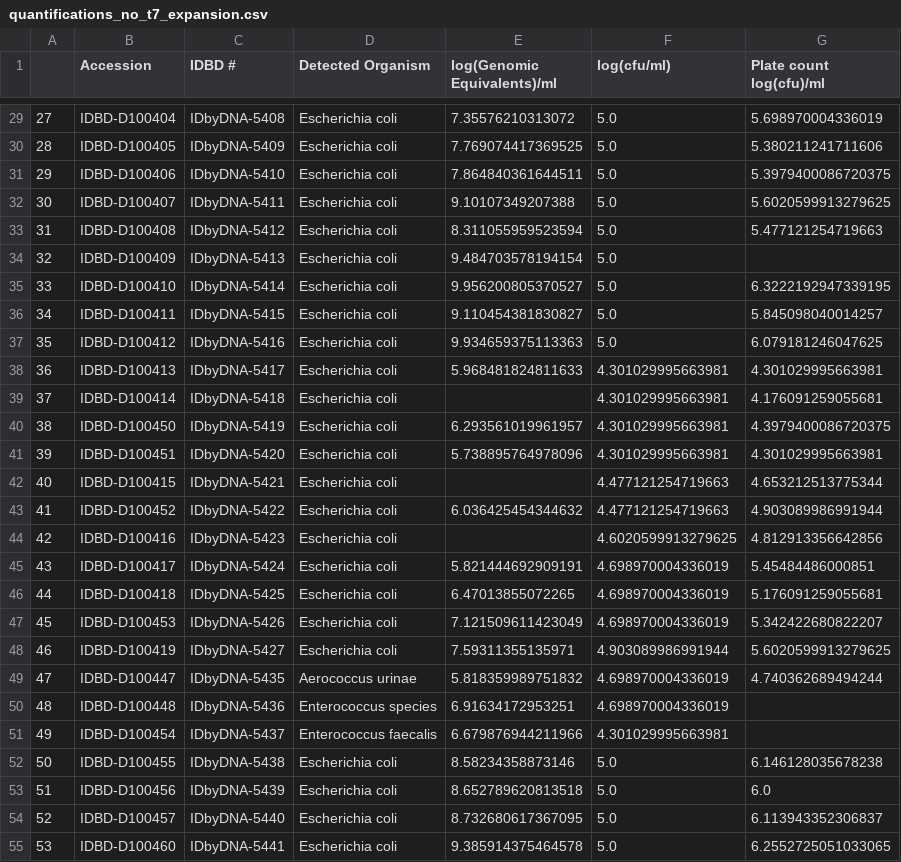
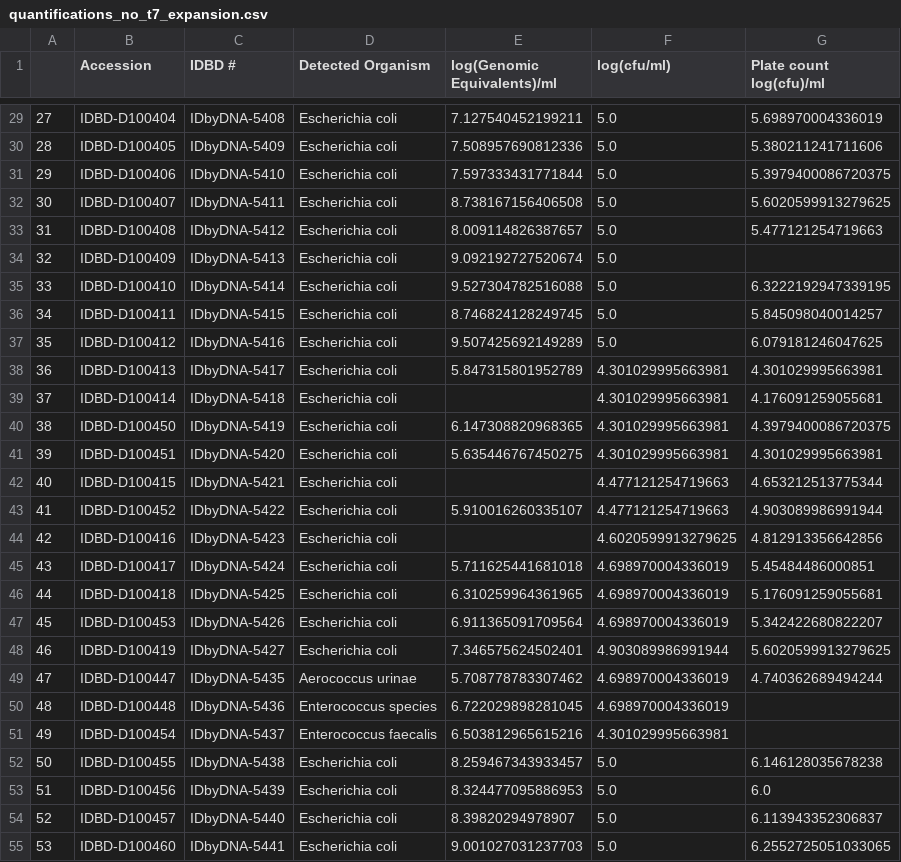
Before and after one commit to jlmontie/AbsoluteQuantification, a CSV file: arup_urine_samples_ge_study/ge_distribution/quantifications_no_t7_expansion.csv, drawn as a sheet; only a part is shown, gaps mark what is left out; the diff covers the shown part only.

```diff
--- a/arup_urine_samples_ge_study/ge_distribution/quantifications_no_t7_expansion.csv
+++ b/arup_urine_samples_ge_study/ge_distribution/quantifications_no_t7_expansion.csv
@@ -29,27 +29,27 @@
-27,IDBD-D100404,IDbyDNA-5408,Escherichia coli,7.35576210313072,5.0,5.698970004336019
-28,IDBD-D100405,IDbyDNA-5409,Escherichia coli,7.769074417369525,5.0,5.380211241711606
-29,IDBD-D100406,IDbyDNA-5410,Escherichia coli,7.864840361644511,5.0,5.3979400086720375
-30,IDBD-D100407,IDbyDNA-5411,Escherichia coli,9.10107349207388,5.0,5.6020599913279625
-31,IDBD-D100408,IDbyDNA-5412,Escherichia coli,8.311055959523594,5.0,5.477121254719663
-32,IDBD-D100409,IDbyDNA-5413,Escherichia coli,9.484703578194154,5.0,
-33,IDBD-D100410,IDbyDNA-5414,Escherichia coli,9.956200805370527,5.0,6.3222192947339195
-34,IDBD-D100411,IDbyDNA-5415,Escherichia coli,9.110454381830827,5.0,5.845098040014257
-35,IDBD-D100412,IDbyDNA-5416,Escherichia coli,9.934659375113363,5.0,6.079181246047625
-36,IDBD-D100413,IDbyDNA-5417,Escherichia coli,5.968481824811633,4.301029995663981,4.301029995663981
+27,IDBD-D100404,IDbyDNA-5408,Escherichia coli,7.127540452199211,5.0,5.698970004336019
+28,IDBD-D100405,IDbyDNA-5409,Escherichia coli,7.508957690812336,5.0,5.380211241711606
+29,IDBD-D100406,IDbyDNA-5410,Escherichia coli,7.597333431771844,5.0,5.3979400086720375
+30,IDBD-D100407,IDbyDNA-5411,Escherichia coli,8.738167156406508,5.0,5.6020599913279625
+31,IDBD-D100408,IDbyDNA-5412,Escherichia coli,8.009114826387657,5.0,5.477121254719663
+32,IDBD-D100409,IDbyDNA-5413,Escherichia coli,9.092192727520674,5.0,
+33,IDBD-D100410,IDbyDNA-5414,Escherichia coli,9.527304782516088,5.0,6.3222192947339195
+34,IDBD-D100411,IDbyDNA-5415,Escherichia coli,8.746824128249745,5.0,5.845098040014257
+35,IDBD-D100412,IDbyDNA-5416,Escherichia coli,9.507425692149289,5.0,6.079181246047625
+36,IDBD-D100413,IDbyDNA-5417,Escherichia coli,5.847315801952789,4.301029995663981,4.301029995663981
 37,IDBD-D100414,IDbyDNA-5418,Escherichia coli,,4.301029995663981,4.176091259055681
-38,IDBD-D100450,IDbyDNA-5419,Escherichia coli,6.293561019961957,4.301029995663981,4.3979400086720375
-39,IDBD-D100451,IDbyDNA-5420,Escherichia coli,5.738895764978096,4.301029995663981,4.301029995663981
+38,IDBD-D100450,IDbyDNA-5419,Escherichia coli,6.147308820968365,4.301029995663981,4.3979400086720375
+39,IDBD-D100451,IDbyDNA-5420,Escherichia coli,5.635446767450275,4.301029995663981,4.301029995663981
 40,IDBD-D100415,IDbyDNA-5421,Escherichia coli,,4.477121254719663,4.653212513775344
-41,IDBD-D100452,IDbyDNA-5422,Escherichia coli,6.036425454344632,4.477121254719663,4.903089986991944
+41,IDBD-D100452,IDbyDNA-5422,Escherichia coli,5.910016260335107,4.477121254719663,4.903089986991944
 42,IDBD-D100416,IDbyDNA-5423,Escherichia coli,,4.6020599913279625,4.812913356642856
-43,IDBD-D100417,IDbyDNA-5424,Escherichia coli,5.821444692909191,4.698970004336019,5.45484486000851
-44,IDBD-D100418,IDbyDNA-5425,Escherichia coli,6.47013855072265,4.698970004336019,5.176091259055681
-45,IDBD-D100453,IDbyDNA-5426,Escherichia coli,7.121509611423049,4.698970004336019,5.342422680822207
-46,IDBD-D100419,IDbyDNA-5427,Escherichia coli,7.59311355135971,4.903089986991944,5.6020599913279625
-47,IDBD-D100447,IDbyDNA-5435,Aerococcus urinae,5.818359989751832,4.698970004336019,4.740362689494244
-48,IDBD-D100448,IDbyDNA-5436,Enterococcus species,6.91634172953251,4.698970004336019,
-49,IDBD-D100454,IDbyDNA-5437,Enterococcus faecalis,6.679876944211966,4.301029995663981,
-50,IDBD-D100455,IDbyDNA-5438,Escherichia coli,8.58234358873146,5.0,6.146128035678238
-51,IDBD-D100456,IDbyDNA-5439,Escherichia coli,8.652789620813518,5.0,6.0
-52,IDBD-D100457,IDbyDNA-5440,Escherichia coli,8.732680617367095,5.0,6.113943352306837
-53,IDBD-D100460,IDbyDNA-5441,Escherichia coli,9.385914375464578,5.0,6.2552725051033065
+43,IDBD-D100417,IDbyDNA-5424,Escherichia coli,5.711625441681018,4.698970004336019,5.45484486000851
+44,IDBD-D100418,IDbyDNA-5425,Escherichia coli,6.310259964361965,4.698970004336019,5.176091259055681
+45,IDBD-D100453,IDbyDNA-5426,Escherichia coli,6.911365091709564,4.698970004336019,5.342422680822207
+46,IDBD-D100419,IDbyDNA-5427,Escherichia coli,7.346575624502401,4.903089986991944,5.6020599913279625
+47,IDBD-D100447,IDbyDNA-5435,Aerococcus urinae,5.708778783307462,4.698970004336019,4.740362689494244
+48,IDBD-D100448,IDbyDNA-5436,Enterococcus species,6.722029898281045,4.698970004336019,
+49,IDBD-D100454,IDbyDNA-5437,Enterococcus faecalis,6.503812965615216,4.301029995663981,
+50,IDBD-D100455,IDbyDNA-5438,Escherichia coli,8.259467343933457,5.0,6.146128035678238
+51,IDBD-D100456,IDbyDNA-5439,Escherichia coli,8.324477095886953,5.0,6.0
+52,IDBD-D100457,IDbyDNA-5440,Escherichia coli,8.39820294978907,5.0,6.113943352306837
+53,IDBD-D100460,IDbyDNA-5441,Escherichia coli,9.001027031237703,5.0,6.2552725051033065
```
Also changed, not shown: 70 edited cells elsewhere in this file, 7 other files.
